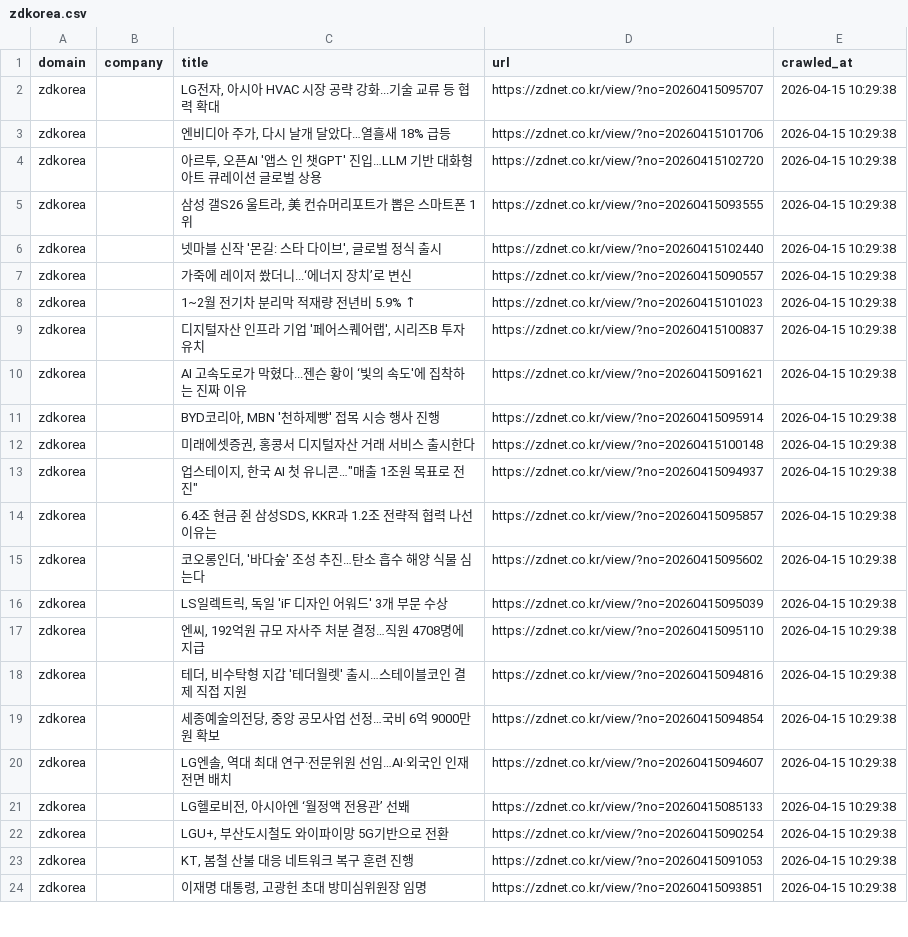
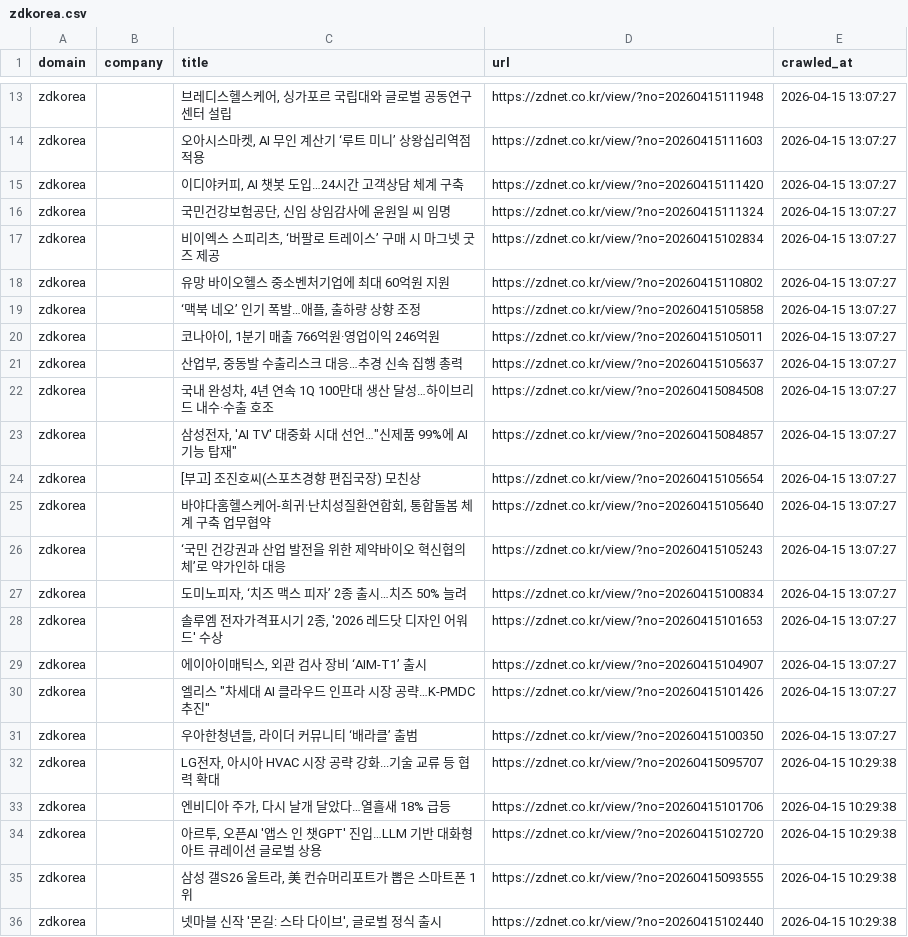
Before and after one commit to levelupup/news_crawler, a CSV file: data/zdkorea.csv, drawn as a sheet; only a part is shown, gaps mark what is left out; the shorter side is filled out with more unchanged rows; the diff covers the shown part only.

```diff
--- a/data/zdkorea.csv
+++ b/data/zdkorea.csv
@@ -2 +13,20 @@
+zdkorea,,"브레디스헬스케어, 싱가포르 국립대와 글로벌 공동연구센터 설립",https://zdnet.co.kr/view/?no=20260415111948,2026-04-15 13:07:27
+zdkorea,,"오아시스마켓, AI 무인 계산기 ‘루트 미니’ 상왕십리역점 적용",https://zdnet.co.kr/view/?no=20260415111603,2026-04-15 13:07:27
+zdkorea,,"이디야커피, AI 챗봇 도입…24시간 고객상담 체계 구축",https://zdnet.co.kr/view/?no=20260415111420,2026-04-15 13:07:27
+zdkorea,,"국민건강보험공단, 신임 상임감사에 윤원일 씨 임명",https://zdnet.co.kr/view/?no=20260415111324,2026-04-15 13:07:27
+zdkorea,,"비이엑스 스피리츠, ‘버팔로 트레이스’ 구매 시 마그넷 굿즈 제공",https://zdnet.co.kr/view/?no=20260415102834,2026-04-15 13:07:27
+zdkorea,,유망 바이오헬스 중소벤처기업에 최대 60억원 지원,https://zdnet.co.kr/view/?no=20260415110802,2026-04-15 13:07:27
+zdkorea,,"‘맥북 네오’ 인기 폭발…애플, 출하량 상향 조정",https://zdnet.co.kr/view/?no=20260415105858,2026-04-15 13:07:27
+zdkorea,,"코나아이, 1분기 매출 766억원·영업이익 246억원",https://zdnet.co.kr/view/?no=20260415105011,2026-04-15 13:07:27
+zdkorea,,"산업부, 중동발 수출리스크 대응…추경 신속 집행 총력",https://zdnet.co.kr/view/?no=20260415105637,2026-04-15 13:07:27
+zdkorea,,"국내 완성차, 4년 연속 1Q 100만대 생산 달성…하이브리드 내수·수출 호조",https://zdnet.co.kr/view/?no=20260415084508,2026-04-15 13:07:27
+zdkorea,,"삼성전자, 'AI TV' 대중화 시대 선언…""신제품 99%에 AI 기능 탑재""",https://zdnet.co.kr/view/?no=20260415084857,2026-04-15 13:07:27
+zdkorea,,[부고] 조진호씨(스포츠경향 편집국장) 모친상,https://zdnet.co.kr/view/?no=20260415105654,2026-04-15 13:07:27
+zdkorea,,"바야다홈헬스케어-희귀·난치성질환연합회, 통합돌봄 체계 구축 업무협약",https://zdnet.co.kr/view/?no=20260415105640,2026-04-15 13:07:27
+zdkorea,,‘국민 건강권과 산업 발전을 위한 제약바이오 혁신협의체’로 약가인하 대응,https://zdnet.co.kr/view/?no=20260415105243,2026-04-15 13:07:27
+zdkorea,,"도미노피자, ‘치즈 맥스 피자’ 2종 출시…치즈 50% 늘려",https://zdnet.co.kr/view/?no=20260415100834,2026-04-15 13:07:27
+zdkorea,,"솔루엠 전자가격표시기 2종, '2026 레드닷 디자인 어워드' 수상",https://zdnet.co.kr/view/?no=20260415101653,2026-04-15 13:07:27
+zdkorea,,"에이아이매틱스, 외관 검사 장비 ‘AIM-T1’ 출시",https://zdnet.co.kr/view/?no=20260415104907,2026-04-15 13:07:27
+zdkorea,,"엘리스 ""차세대 AI 클라우드 인프라 시장 공략…K-PMDC 추진""",https://zdnet.co.kr/view/?no=20260415101426,2026-04-15 13:07:27
+zdkorea,,"우아한청년들, 라이더 커뮤니티 ‘배라클’ 출범",https://zdnet.co.kr/view/?no=20260415100350,2026-04-15 13:07:27
 zdkorea,,"LG전자, 아시아 HVAC 시장 공략 강화...기술 교류 등 협력 확대",https://zdnet.co.kr/view/?no=20260415095707,2026-04-15 10:29:38
```
Also changed, not shown: 11 added rows elsewhere in this file, data/bloomberg.csv, data/cna.csv, 25 other files.
